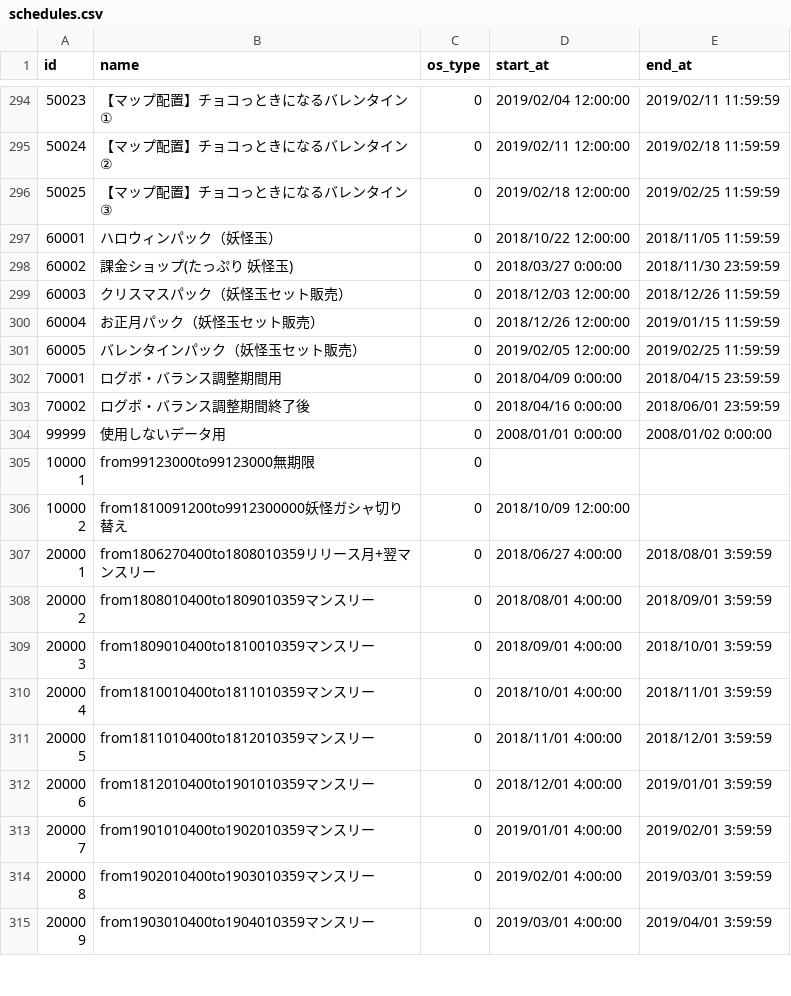
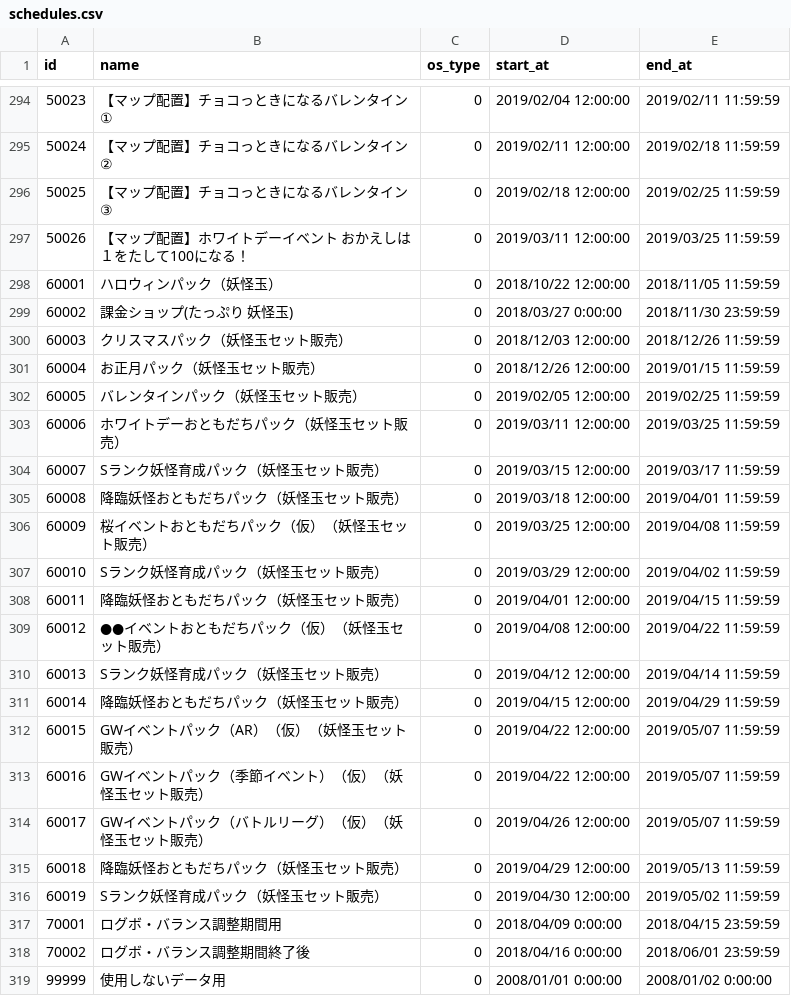
Before and after one commit to ketakeda/MTC-Plan, a CSV file: master/csv/schedules.csv, drawn as a sheet; only a part is shown, gaps mark what is left out; the shorter side is filled out with more unchanged rows.

```diff
--- a/master/csv/schedules.csv
+++ b/master/csv/schedules.csv
@@ -296,2 +296,3 @@ id,name,os_type,start_at,end_at
 50025,【マップ配置】チョコっときになるバレンタイン③,0,2019/02/18 12:00:00,2019/02/25 11:59:59
+50026,【マップ配置】ホワイトデーイベント おかえしは１をたして100になる！,0,2019/03/11 12:00:00,2019/03/25 11:59:59
 60001,ハロウィンパック（妖怪玉）,0,2018/10/22 12:00:00,2018/11/05 11:59:59
@@ -301,2 +302,16 @@ id,name,os_type,start_at,end_at
 60005,バレンタインパック（妖怪玉セット販売）,0,2019/02/05 12:00:00,2019/02/25 11:59:59
+60006,ホワイトデーおともだちパック（妖怪玉セット販売）,0,2019/03/11 12:00:00,2019/03/25 11:59:59
+60007,Sランク妖怪育成パック（妖怪玉セット販売）,0,2019/03/15 12:00:00,2019/03/17 11:59:59
+60008,降臨妖怪おともだちパック（妖怪玉セット販売）,0,2019/03/18 12:00:00,2019/04/01 11:59:59
+60009,桜イベントおともだちパック（仮）（妖怪玉セット販売）,0,2019/03/25 12:00:00,2019/04/08 11:59:59
+60010,Sランク妖怪育成パック（妖怪玉セット販売）,0,2019/03/29 12:00:00,2019/04/02 11:59:59
+60011,降臨妖怪おともだちパック（妖怪玉セット販売）,0,2019/04/01 12:00:00,2019/04/15 11:59:59
+60012,●●イベントおともだちパック（仮）（妖怪玉セット販売）,0,2019/04/08 12:00:00,2019/04/22 11:59:59
+60013,Sランク妖怪育成パック（妖怪玉セット販売）,0,2019/04/12 12:00:00,2019/04/14 11:59:59
+60014,降臨妖怪おともだちパック（妖怪玉セット販売）,0,2019/04/15 12:00:00,2019/04/29 11:59:59
+60015,GWイベントパック（AR）（仮）（妖怪玉セット販売）,0,2019/04/22 12:00:00,2019/05/07 11:59:59
+60016,GWイベントパック（季節イベント）（仮）（妖怪玉セット販売）,0,2019/04/22 12:00:00,2019/05/07 11:59:59
+60017,GWイベントパック（バトルリーグ）（仮）（妖怪玉セット販売）,0,2019/04/26 12:00:00,2019/05/07 11:59:59
+60018,降臨妖怪おともだちパック（妖怪玉セット販売）,0,2019/04/29 12:00:00,2019/05/13 11:59:59
+60019,Sランク妖怪育成パック（妖怪玉セット販売）,0,2019/04/30 12:00:00,2019/05/02 11:59:59
 70001,ログボ・バランス調整期間用,0,2018/04/09 0:00:00,2018/04/15 23:59:59
```
Also changed, not shown: master/csv/charge_shops.csv, master/csv/reward_items.csv, 3 other files.
